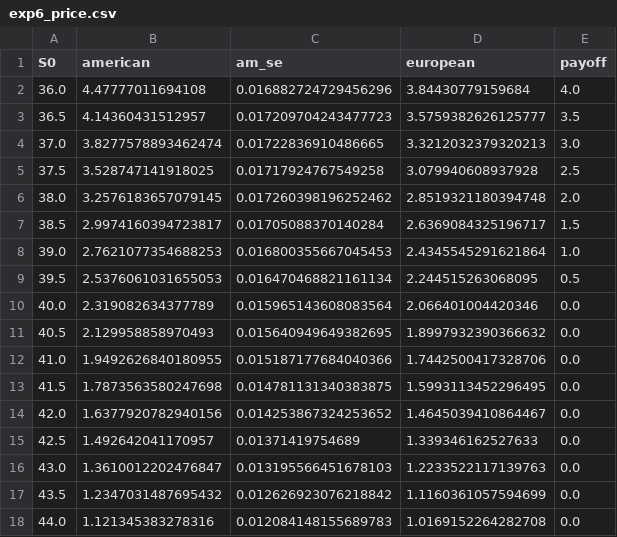
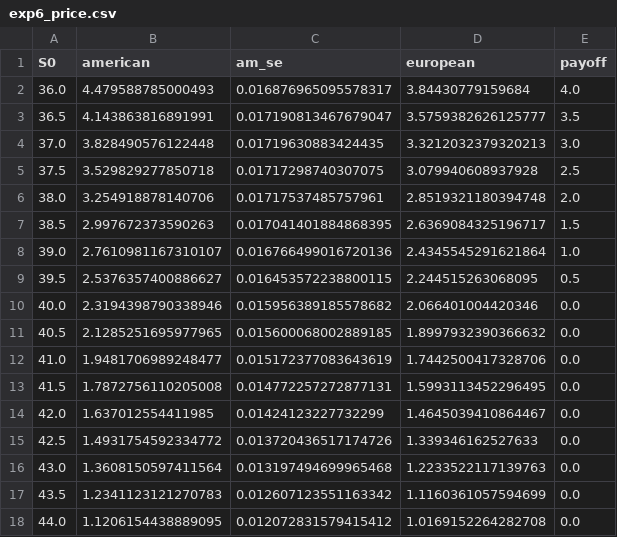
Before and after one commit to GoldenFern/Numerical-simulation-of-the-optional-stopping-theorem-for-martingale-processes, a CSV file: output/data/exp6_price.csv, drawn as a sheet.

```diff
--- a/output/data/exp6_price.csv
+++ b/output/data/exp6_price.csv
@@ -1,18 +1,18 @@
 S0,american,am_se,european,payoff
-36.0,4.47777011694108,0.016882724729456296,3.84430779159684,4.0
-36.5,4.14360431512957,0.017209704243477723,3.5759382626125777,3.5
-37.0,3.8277578893462474,0.01722836910486665,3.3212032379320213,3.0
-37.5,3.528747141918025,0.01717924767549258,3.079940608937928,2.5
-38.0,3.2576183657079145,0.017260398196252462,2.8519321180394748,2.0
-38.5,2.9974160394723817,0.01705088370140284,2.6369084325196717,1.5
-39.0,2.7621077354688253,0.016800355667045453,2.4345545291621864,1.0
-39.5,2.5376061031655053,0.016470468821161134,2.244515263068095,0.5
-40.0,2.319082634377789,0.015965143608083564,2.066401004420346,0.0
-40.5,2.129958858970493,0.015640949649382695,1.8997932390366632,0.0
-41.0,1.9492626840180955,0.015187177684040366,1.7442500417328706,0.0
-41.5,1.7873563580247698,0.014781131340383875,1.5993113452296495,0.0
-42.0,1.6377920782940156,0.014253867324253652,1.4645039410864467,0.0
-42.5,1.492642041170957,0.01371419754689,1.339346162527633,0.0
-43.0,1.3610012202476847,0.013195566451678103,1.2233522117139763,0.0
-43.5,1.2347031487695432,0.012626923076218842,1.1160361057594699,0.0
-44.0,1.121345383278316,0.012084148155689783,1.0169152264282708,0.0
+36.0,4.479588785000493,0.016876965095578317,3.84430779159684,4.0
+36.5,4.143863816891991,0.017190813467679047,3.5759382626125777,3.5
+37.0,3.828490576122448,0.01719630883424435,3.3212032379320213,3.0
+37.5,3.529829277850718,0.01717298740307075,3.079940608937928,2.5
+38.0,3.254918878140706,0.01717537485757961,2.8519321180394748,2.0
+38.5,2.997672373590263,0.017041401884868395,2.6369084325196717,1.5
+39.0,2.7610981167310107,0.016766499016720136,2.4345545291621864,1.0
+39.5,2.5376357400886627,0.016453572238800115,2.244515263068095,0.5
+40.0,2.3194398790338946,0.015956389185578682,2.066401004420346,0.0
+40.5,2.1285251695977965,0.015600068002889185,1.8997932390366632,0.0
+41.0,1.9481706989248477,0.015172377083643619,1.7442500417328706,0.0
+41.5,1.7872756110205008,0.014772257272877131,1.5993113452296495,0.0
+42.0,1.637012554411985,0.01424123227732299,1.4645039410864467,0.0
+42.5,1.4931754592334772,0.013720436517174726,1.339346162527633,0.0
+43.0,1.3608150597411564,0.013197494699965468,1.2233522117139763,0.0
+43.5,1.2341123121270783,0.012607123551163342,1.1160361057594699,0.0
+44.0,1.1206154438889095,0.012072831579415412,1.0169152264282708,0.0
```
Also changed, not shown: output/data/exp4_convergence.csv, 43 other files.
